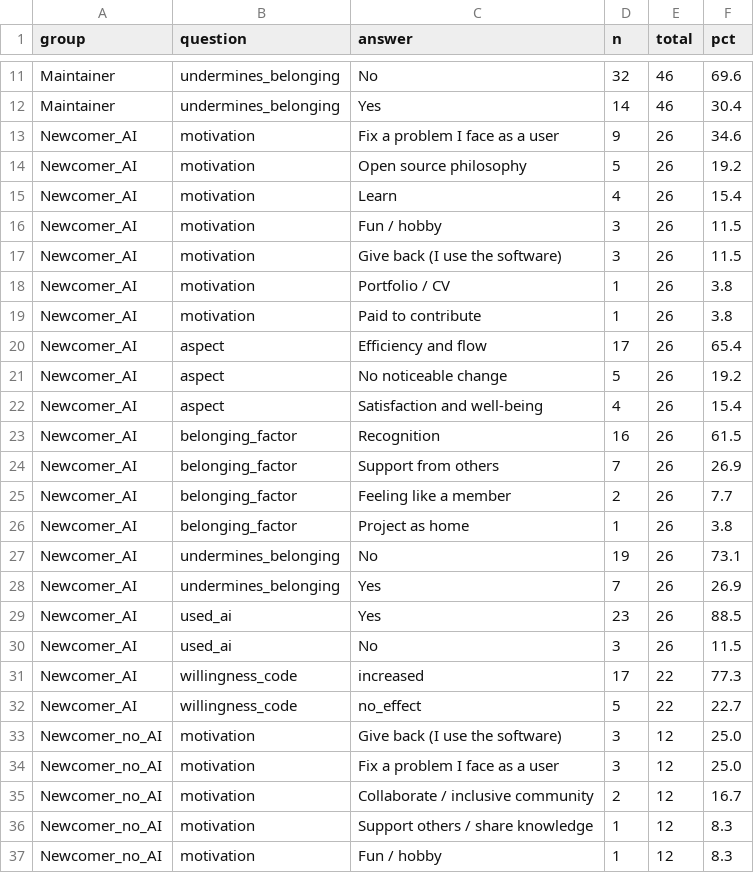
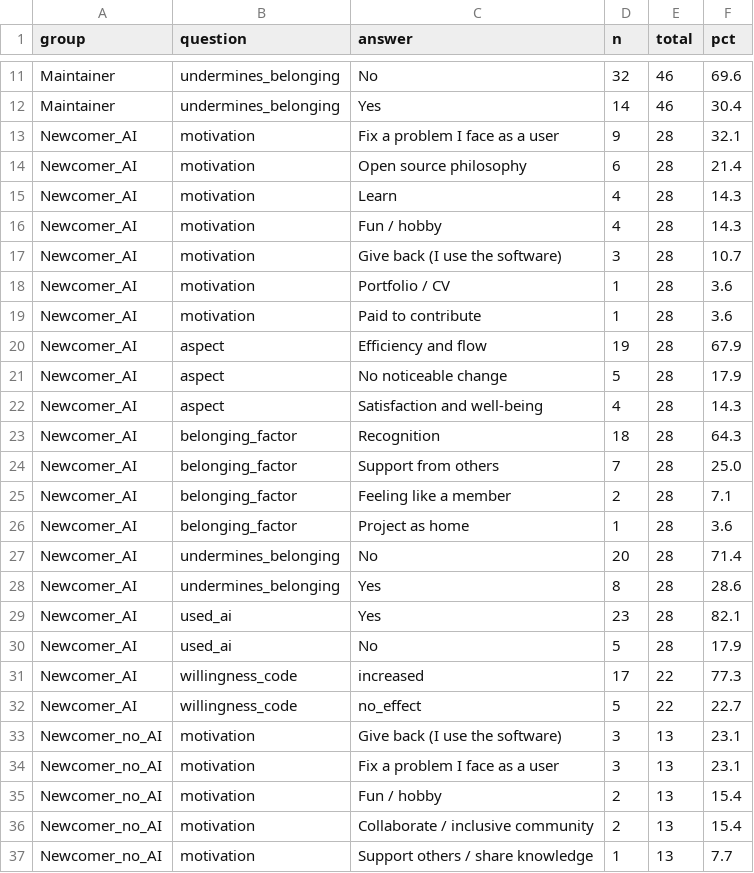
Before and after one commit to viictor1/Analise-IA-em-open-source, a CSV file: results_survey/survey_closed_answers.csv, drawn as a sheet; only a part is shown, gaps mark what is left out; the diff covers the shown part only.

```diff
--- a/results_survey/survey_closed_answers.csv
+++ b/results_survey/survey_closed_answers.csv
@@ -12,26 +12,26 @@ Maintainer,undermines_belonging,No,32,46,69.6
 Maintainer,undermines_belonging,Yes,14,46,30.4
-Newcomer_AI,motivation,Fix a problem I face as a user,9,26,34.6
-Newcomer_AI,motivation,Open source philosophy,5,26,19.2
-Newcomer_AI,motivation,Learn,4,26,15.4
-Newcomer_AI,motivation,Fun / hobby,3,26,11.5
-Newcomer_AI,motivation,Give back (I use the software),3,26,11.5
-Newcomer_AI,motivation,Portfolio / CV,1,26,3.8
-Newcomer_AI,motivation,Paid to contribute,1,26,3.8
-Newcomer_AI,aspect,Efficiency and flow,17,26,65.4
-Newcomer_AI,aspect,No noticeable change,5,26,19.2
-Newcomer_AI,aspect,Satisfaction and well-being,4,26,15.4
-Newcomer_AI,belonging_factor,Recognition,16,26,61.5
-Newcomer_AI,belonging_factor,Support from others,7,26,26.9
-Newcomer_AI,belonging_factor,Feeling like a member,2,26,7.7
-Newcomer_AI,belonging_factor,Project as home,1,26,3.8
-Newcomer_AI,undermines_belonging,No,19,26,73.1
-Newcomer_AI,undermines_belonging,Yes,7,26,26.9
-Newcomer_AI,used_ai,Yes,23,26,88.5
-Newcomer_AI,used_ai,No,3,26,11.5
+Newcomer_AI,motivation,Fix a problem I face as a user,9,28,32.1
+Newcomer_AI,motivation,Open source philosophy,6,28,21.4
+Newcomer_AI,motivation,Learn,4,28,14.3
+Newcomer_AI,motivation,Fun / hobby,4,28,14.3
+Newcomer_AI,motivation,Give back (I use the software),3,28,10.7
+Newcomer_AI,motivation,Portfolio / CV,1,28,3.6
+Newcomer_AI,motivation,Paid to contribute,1,28,3.6
+Newcomer_AI,aspect,Efficiency and flow,19,28,67.9
+Newcomer_AI,aspect,No noticeable change,5,28,17.9
+Newcomer_AI,aspect,Satisfaction and well-being,4,28,14.3
+Newcomer_AI,belonging_factor,Recognition,18,28,64.3
+Newcomer_AI,belonging_factor,Support from others,7,28,25.0
+Newcomer_AI,belonging_factor,Feeling like a member,2,28,7.1
+Newcomer_AI,belonging_factor,Project as home,1,28,3.6
+Newcomer_AI,undermines_belonging,No,20,28,71.4
+Newcomer_AI,undermines_belonging,Yes,8,28,28.6
+Newcomer_AI,used_ai,Yes,23,28,82.1
+Newcomer_AI,used_ai,No,5,28,17.9
 Newcomer_AI,willingness_code,increased,17,22,77.3
 Newcomer_AI,willingness_code,no_effect,5,22,22.7
-Newcomer_no_AI,motivation,Give back (I use the software),3,12,25.0
-Newcomer_no_AI,motivation,Fix a problem I face as a user,3,12,25.0
-Newcomer_no_AI,motivation,Collaborate / inclusive community,2,12,16.7
-Newcomer_no_AI,motivation,Support others / share knowledge,1,12,8.3
-Newcomer_no_AI,motivation,Fun / hobby,1,12,8.3
+Newcomer_no_AI,motivation,Give back (I use the software),3,13,23.1
+Newcomer_no_AI,motivation,Fix a problem I face as a user,3,13,23.1
+Newcomer_no_AI,motivation,Fun / hobby,2,13,15.4
+Newcomer_no_AI,motivation,Collaborate / inclusive community,2,13,15.4
+Newcomer_no_AI,motivation,Support others / share knowledge,1,13,7.7
```
Also changed, not shown: 2 added rows, 1 removed row and 76 edited cells elsewhere in this file, results_survey/survey_crosstabs.csv, results_survey/survey_highlights.csv, 5 other files.
